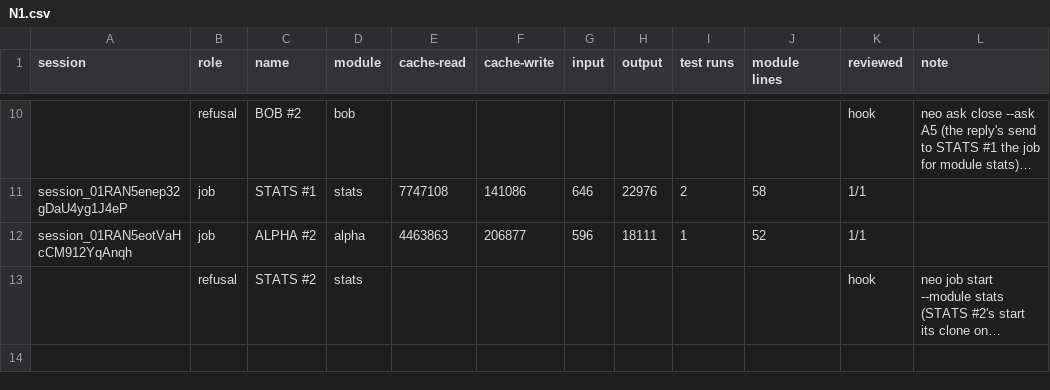
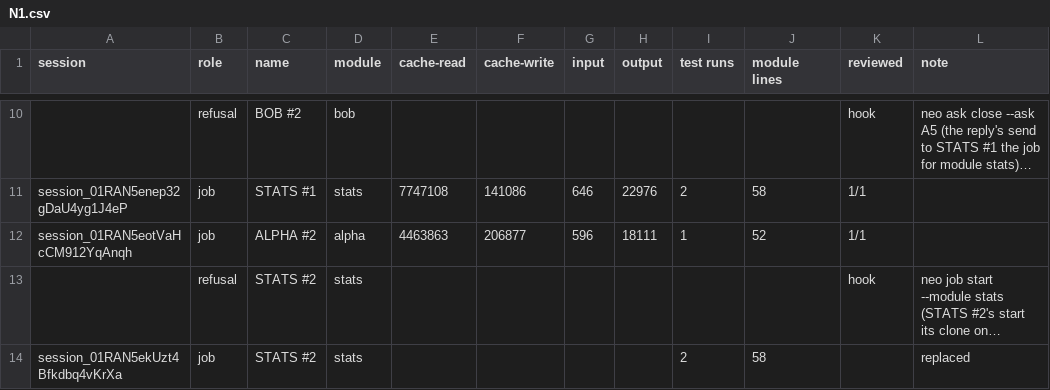
Before and after one commit to believeinoakland/neoprocess-dryrun, a CSV file: build/metrics/N1.csv, drawn as a sheet; only a part is shown, gaps mark what is left out; long unchanged cells end in …; the diff names each change by its address in the sheet, - before the commit and + after, or states it on an @@ line.

```diff
--- a/build/metrics/N1.csv
+++ b/build/metrics/N1.csv
+row 14: session_01RAN5ekUzt4Bfkdbq4vKrXa | job | STATS #2 | stats |  |  |  |  | 2 | 58 |  | replaced
```
